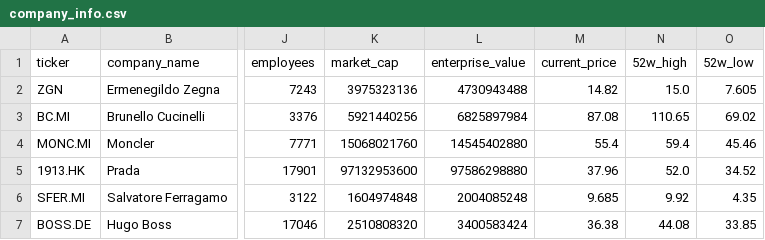
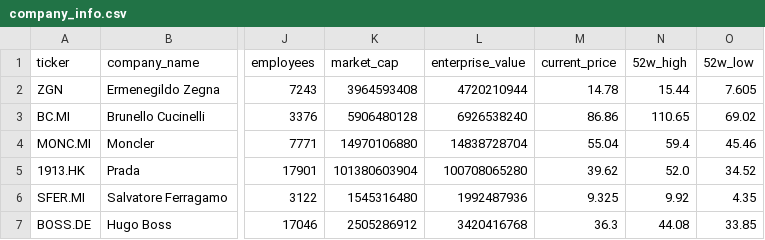
Before and after one commit to iliash-git/zegna-luxury-dashboard, a CSV file: data/company_info.csv, drawn as a sheet; only a part is shown, gaps mark what is left out; the diff names each change by its address in the sheet, - before the commit and + after, or states it on an @@ line.

```diff
--- a/data/company_info.csv
+++ b/data/company_info.csv
-K2 (market_cap): 3975323136
+K2 (market_cap): 3964593408
-L2 (enterprise_value): 4730943488
+L2 (enterprise_value): 4720210944
-M2 (current_price): 14.82
+M2 (current_price): 14.78
-N2 (52w_high): 15.0
+N2 (52w_high): 15.44
-K3 (market_cap): 5921440256
+K3 (market_cap): 5906480128
-L3 (enterprise_value): 6825897984
+L3 (enterprise_value): 6926538240
-M3 (current_price): 87.08
+M3 (current_price): 86.86
-K4 (market_cap): 15068021760
+K4 (market_cap): 14970106880
-L4 (enterprise_value): 14545402880
+L4 (enterprise_value): 14838728704
-M4 (current_price): 55.4
+M4 (current_price): 55.04
-K5 (market_cap): 97132953600
+K5 (market_cap): 101380603904
-L5 (enterprise_value): 97586298880
+L5 (enterprise_value): 100708065280
-M5 (current_price): 37.96
+M5 (current_price): 39.62
-K6 (market_cap): 1604974848
+K6 (market_cap): 1545316480
-L6 (enterprise_value): 2004085248
+L6 (enterprise_value): 1992487936
-M6 (current_price): 9.685
+M6 (current_price): 9.325
-K7 (market_cap): 2510808320
+K7 (market_cap): 2505286912
-L7 (enterprise_value): 3400583424
+L7 (enterprise_value): 3420416768
-M7 (current_price): 36.38
+M7 (current_price): 36.3
```
Also changed, not shown: data/key_metrics.csv, data/price_history.csv, 1 other file.
